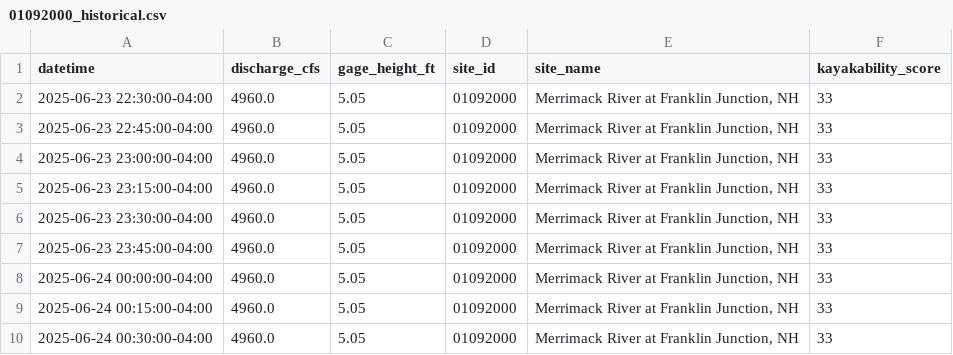
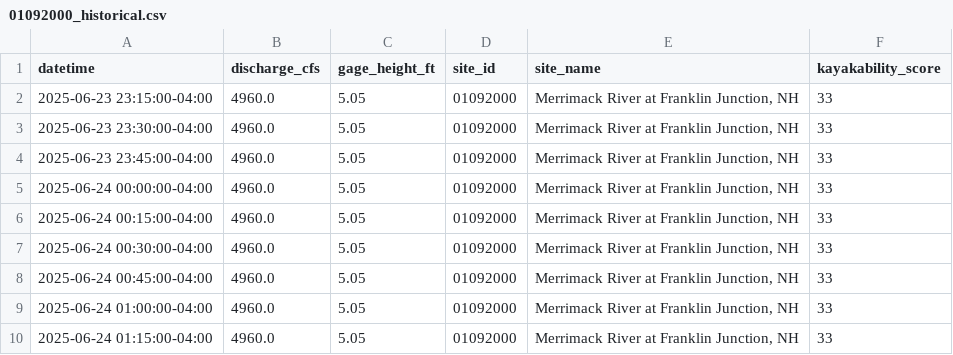
Before and after one commit to tjnolan319/kayakability-dashboard, a CSV file: kayak_forecast_data/01092000_historical.csv, drawn as a sheet; only a part is shown; the shorter side is filled out with more unchanged rows.

```diff
--- a/kayak_forecast_data/01092000_historical.csv
+++ b/kayak_forecast_data/01092000_historical.csv
@@ -1,5 +1,2 @@
 datetime,discharge_cfs,gage_height_ft,site_id,site_name,kayakability_score
-2025-06-23 22:30:00-04:00,4960.0,5.05,01092000,"Merrimack River at Franklin Junction, NH",33
-2025-06-23 22:45:00-04:00,4960.0,5.05,01092000,"Merrimack River at Franklin Junction, NH",33
-2025-06-23 23:00:00-04:00,4960.0,5.05,01092000,"Merrimack River at Franklin Junction, NH",33
 2025-06-23 23:15:00-04:00,4960.0,5.05,01092000,"Merrimack River at Franklin Junction, NH",33
```
Also changed, not shown: kayak_forecast_data/01073500_historical.csv, kayak_forecast_data/01094000_historical.csv, 6 other files.
